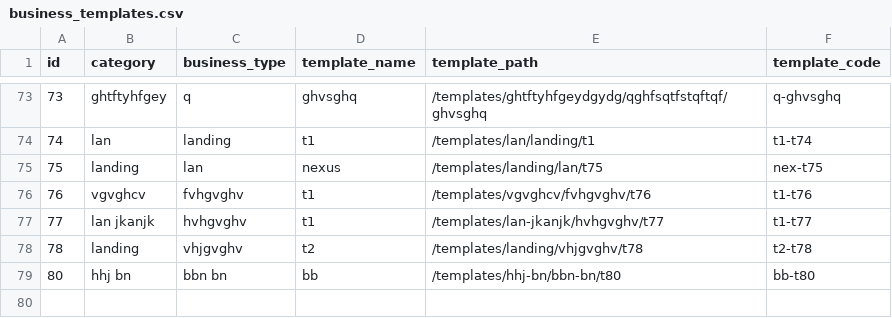
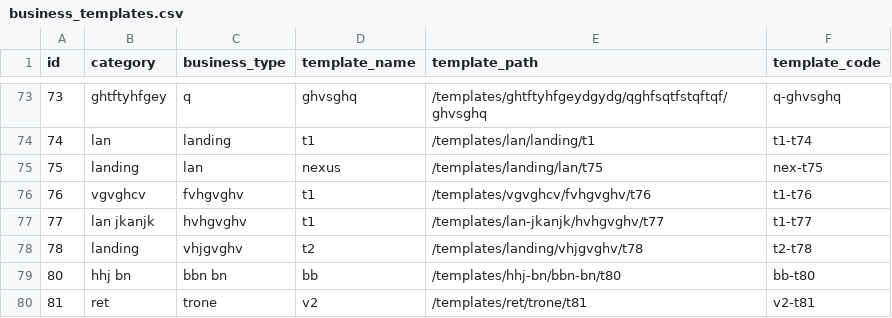
Before and after one commit to relladinesh/AgenticThatWAAS, a CSV file: data csv/business_templates.csv, drawn as a sheet; only a part is shown, gaps mark what is left out; the diff names each change by its address in the sheet, - before the commit and + after, or states it on an @@ line.

Commit message:
Auto-sync: Add template v2 from Admin Dashboard

```diff
--- a/data csv/business_templates.csv
+++ b/data csv/business_templates.csv
+row 80: 81 | ret | trone | v2 | /templates/ret/trone/t81 | v2-t81
```
Also changed, not shown: 1 other file.
